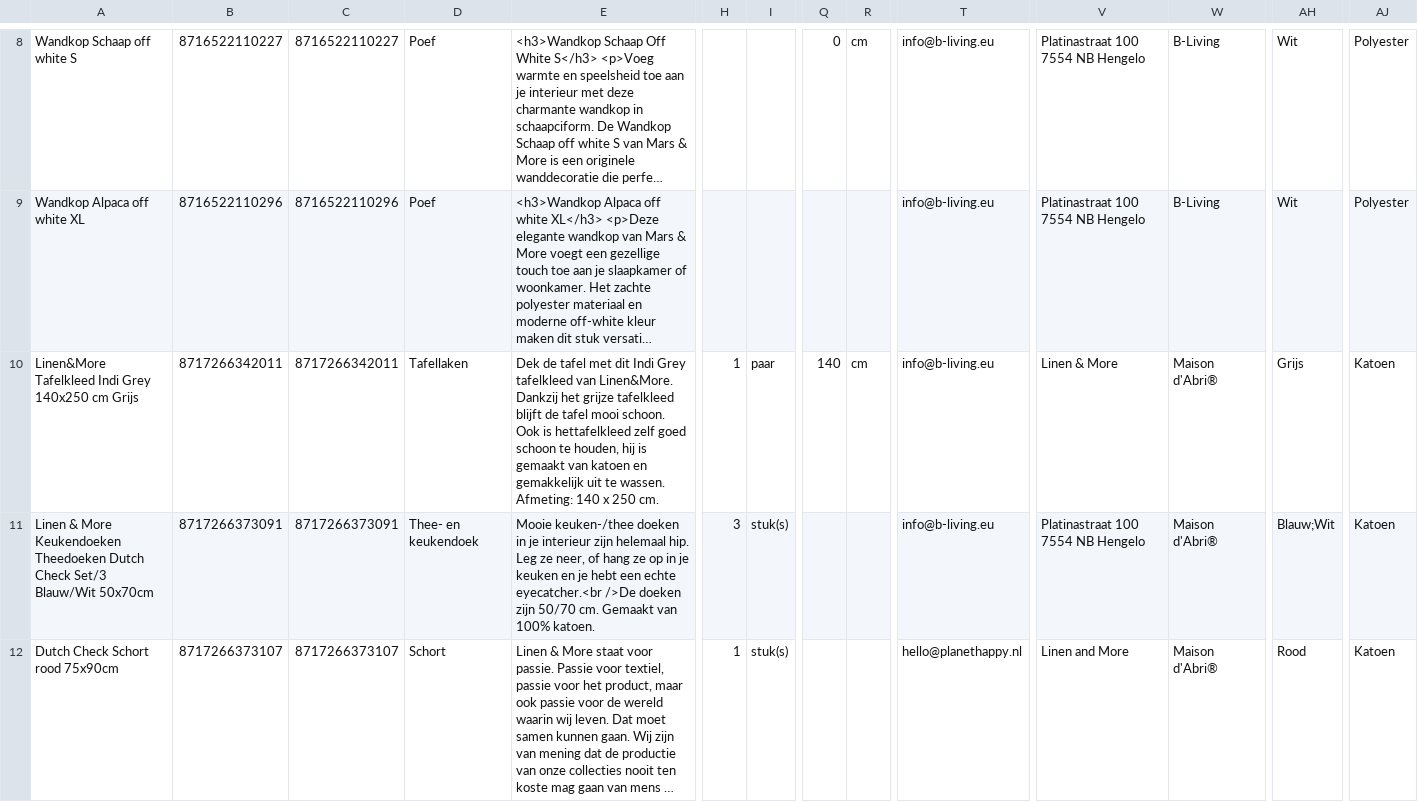
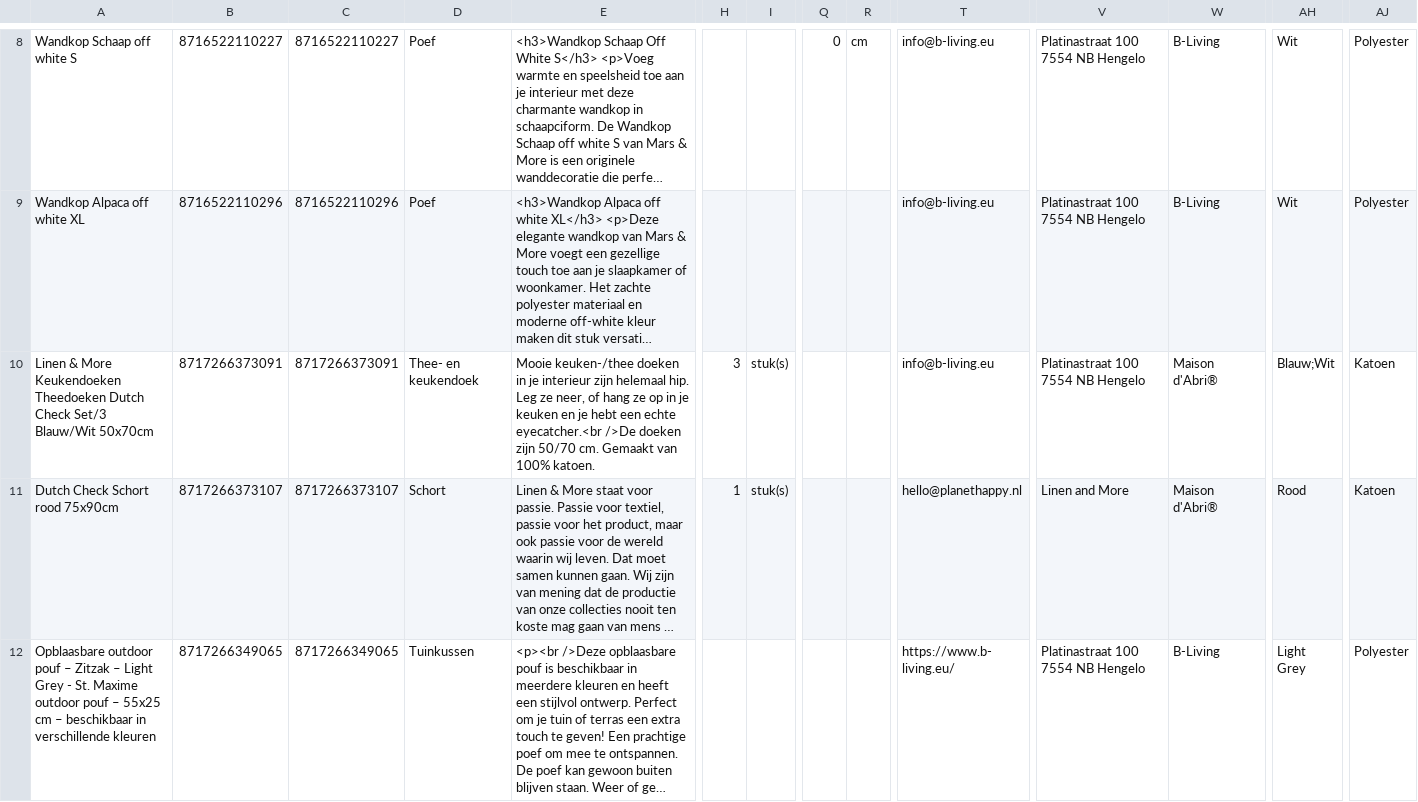
Before and after one commit to peterhoman/bol-repricing, a CSV file: bolcom_productinformatie.csv, drawn as a sheet; only a part is shown, gaps mark what is left out; the shorter side is filled out with more unchanged rows; long unchanged cells end in …; rows hold the shown columns only; the diff covers the shown part only; the diff names each change by its address in the sheet, - before the commit and + after, or states it on an @@ line.

Commit message:
Remove 4 newly-frozen EAN(s) from CSV (buybox won - prevents same-day auto-unfreeze)

```diff
--- a/bolcom_productinformatie.csv
+++ b/bolcom_productinformatie.csv
-row 10: Linen&More Tafelkleed Indi Grey 140x250 cm Grijs | 8717266342011 | 8717266342011 | Tafellaken | Dek de tafel met dit Indi Grey tafelkleed van Linen&More. Dankzij het grijze tafelkleed blijft de tafel mooi schoon. Ook is hettafelkleed zelf goed schoon te houden, hij is gemaakt van katoen en gemakkelijk uit te wassen. Afmeting: 140 x 250 cm. | 1 | paar | 140 | cm | info@b-living.eu | Linen & More | Maison d'Abri® | Grijs | Katoen
```
Also changed, not shown: 3 removed rows elsewhere in this file.
